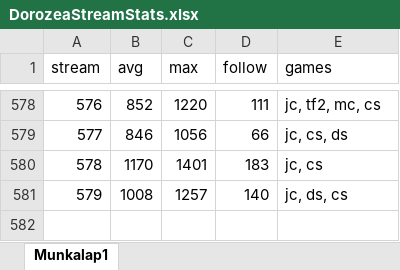
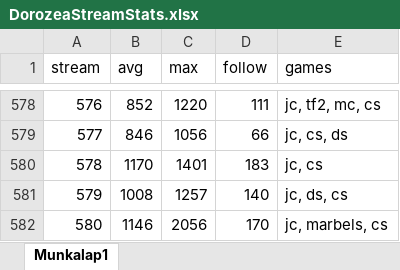
Before and after one commit to balintkardos/ChatlogDorozea, an Excel workbook: DorozeaStreamStats.xlsx, sheet Munkalap1, drawn as a sheet; only a part is shown, gaps mark what is left out; values as stored, in another font and other column widths than the file's, no borders; charts and pictures not drawn; the diff names each change by its address in the sheet, - before the commit and + after, or states it on an @@ line.

```diff
--- a/DorozeaStreamStats.xlsx (sheet Munkalap1)
+++ b/DorozeaStreamStats.xlsx (sheet Munkalap1)
+row 582: 580 | 1146 | 2056 | 170 | jc, marbels, cs
```
Also changed, not shown: 3 other files.
